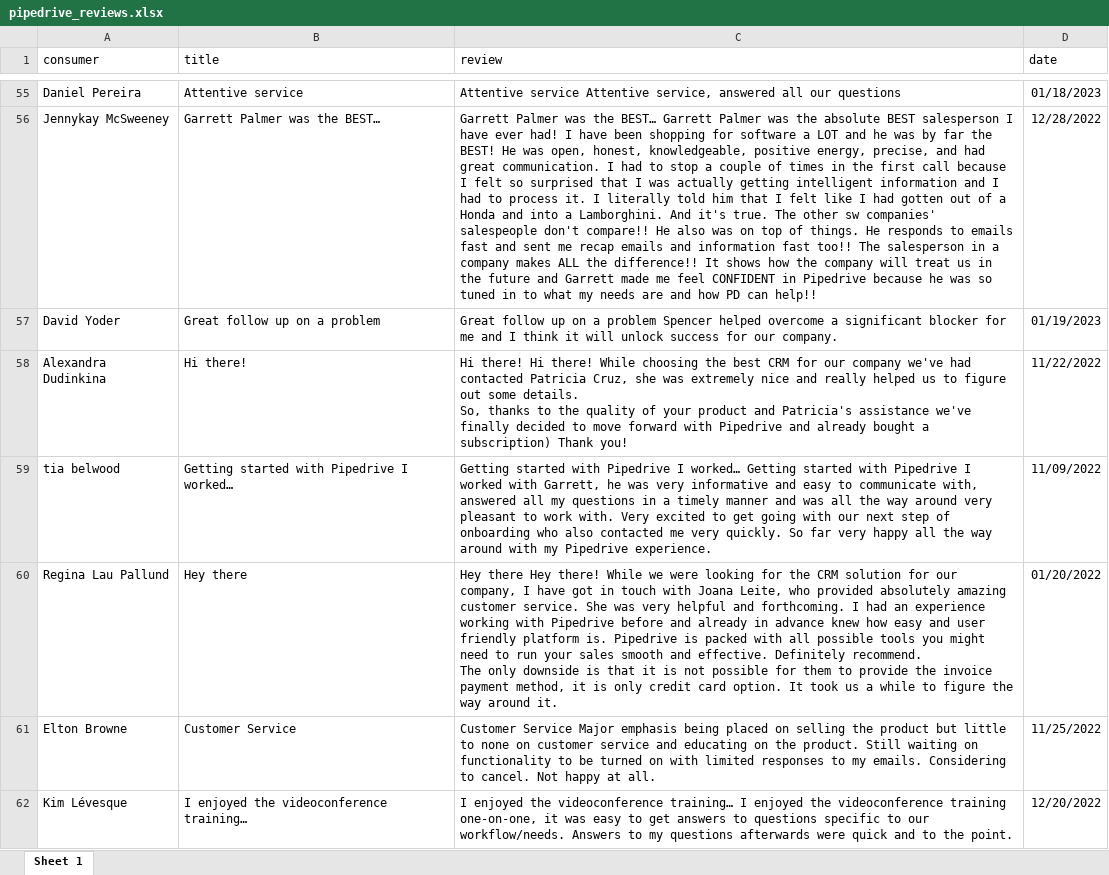
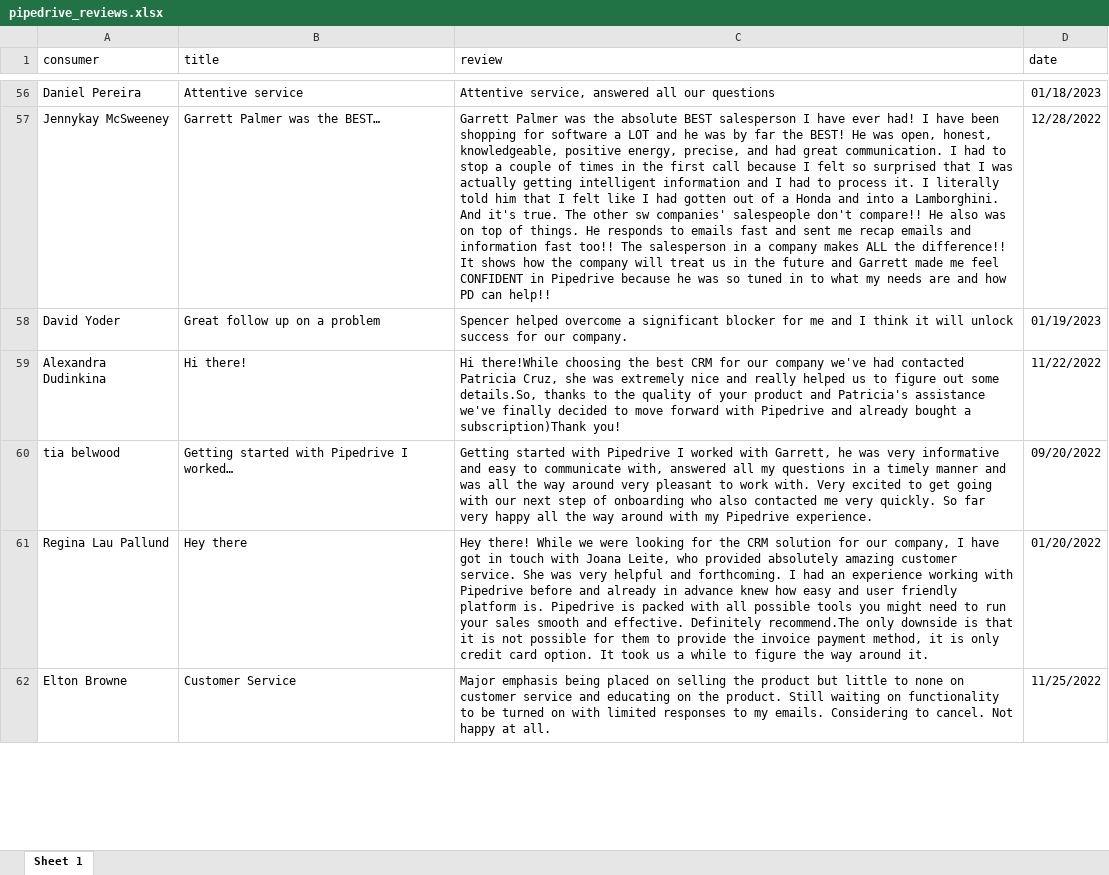
Before and after one commit to mplza/R-koolitus, an Excel workbook: pipedrive_reviews.xlsx, sheet Sheet 1, drawn as a sheet; only a part is shown, gaps mark what is left out; values as stored, in another font and other column widths than the file's, no borders; removed rows and columns are numbered as before the commit, all else as after; ↵ is a line break in a cell; the diff covers the shown part only; the diff names each change by its address in the sheet, - before the commit and + after, or states it on an @@ line.

```diff
--- a/pipedrive_reviews.xlsx (sheet Sheet 1)
+++ b/pipedrive_reviews.xlsx (sheet Sheet 1)
-C56 (review): Attentive service Attentive service, answered…
+C56 (review): Attentive service, answered…
-C57 (review): …was the BEST… Garrett Palmer was the absolute BEST…
+C57 (review): …was the absolute BEST…
-C58 (review): Great follow up on a problem Spencer helped…
+C58 (review): Spencer helped…
-C59 (review): Hi there! Hi there! While choosing the best CRM for our company we've had contacted Patricia Cruz, she was extremely nice and really helped us to figure out some details. ↵ So, thanks to the quality of your product and Patricia's assistance we've finally decided to move forward with Pipedrive and already bought a subscription) Thank you!
+C59 (review): Hi there!While choosing the best CRM for our company we've had contacted Patricia Cruz, she was extremely nice and really helped us to figure out some details.So, thanks to the quality of your product and Patricia's assistance we've finally decided to move forward with Pipedrive and already bought a subscription)Thank you!
-C60 (review): …Pipedrive I worked… Getting started with Pipedrive I worked with…
+C60 (review): …Pipedrive I worked with…
-D60 (date): 11/09/2022
+D60 (date): 09/20/2022
-C61 (review): Hey there Hey there! While we were looking for the CRM solution for our company, I have got in touch with Joana Leite, who provided absolutely amazing customer service. She was very helpful and forthcoming. I had an experience working with Pipedrive before and already in advance knew how easy and user friendly platform is. Pipedrive is packed with all possible tools you might need to run your sales smooth and effective. Definitely recommend. ↵ The only downside…
+C61 (review): Hey there! While we were looking for the CRM solution for our company, I have got in touch with Joana Leite, who provided absolutely amazing customer service. She was very helpful and forthcoming. I had an experience working with Pipedrive before and already in advance knew how easy and user friendly platform is. Pipedrive is packed with all possible tools you might need to run your sales smooth and effective. Definitely recommend.The only downside…
-C62 (review): Customer Service Major emphasis…
+C62 (review): Major emphasis…
-row 62: Kim Lévesque | I enjoyed the videoconference training… | I enjoyed the videoconference training… I enjoyed the videoconference training one-on-one, it was easy to get answers to questions specific to our workflow/needs. Answers to my questions afterwards were quick and to the point. | 12/20/2022
```
Also changed, not shown: 15 added rows, 13 removed rows and 1072 edited cells elsewhere in this sheet.
